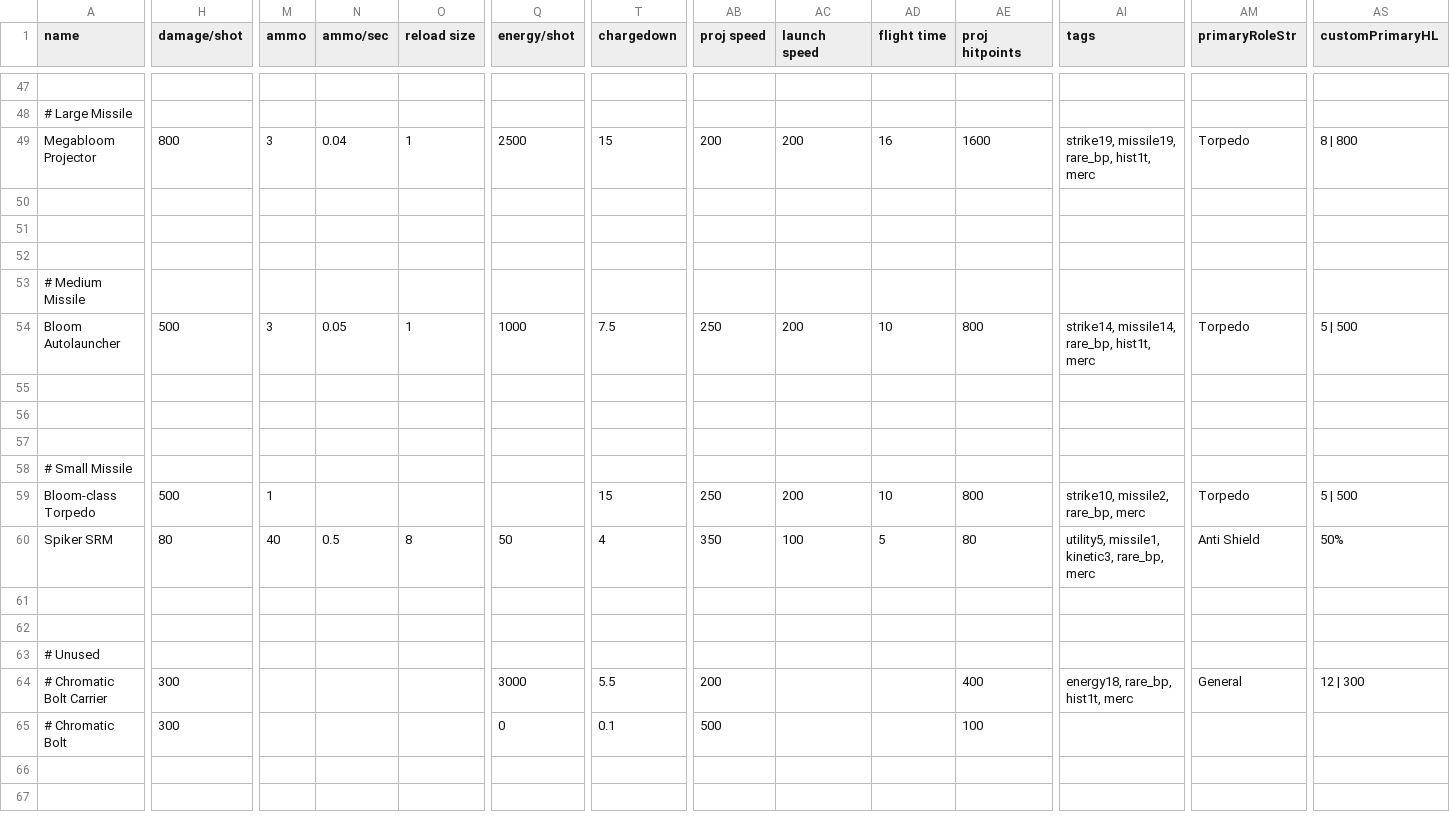
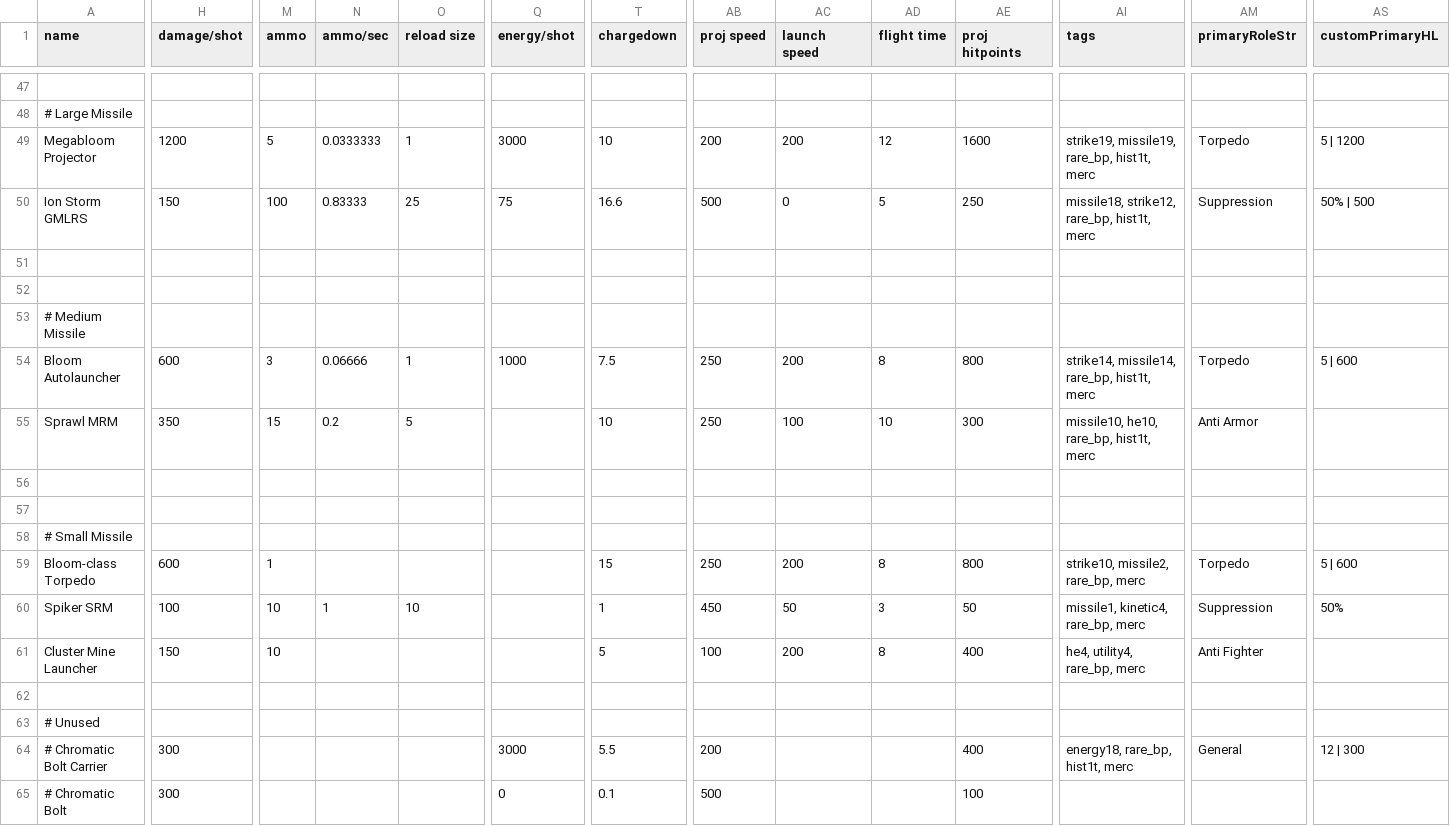
Before and after one commit to qcwxezda/Starsector-Unthemed-Weapons, a CSV file: data/weapons/weapon_data.csv, drawn as a sheet; only a part is shown, gaps mark what is left out; rows hold the shown columns only; the diff covers the shown part only; the diff names each change by its address in the sheet, - before the commit and + after, or states it on an @@ line.

Commit message:
WIP cluster mine launcher, add OrbBarrage (Ion Storm GMLRS) and Impaler (Sprawl MRM)

```diff
--- a/data/weapons/weapon_data.csv
+++ b/data/weapons/weapon_data.csv
-H49 (damage/shot): 800
+H49 (damage/shot): 1200
-M49 (ammo): 3
+M49 (ammo): 5
-N49 (ammo/sec): 0.04
+N49 (ammo/sec): 0.0333333
-Q49 (energy/shot): 2500
+Q49 (energy/shot): 3000
-T49 (chargedown): 15
+T49 (chargedown): 10
-AD49 (flight time): 16
+AD49 (flight time): 12
-AS49 (customPrimaryHL): 8 | 800
+AS49 (customPrimaryHL): 5 | 1200
-row 50: (empty)
+row 50: Ion Storm GMLRS | 150 | 100 | 0.83333 | 25 | 75 | 16.6 | 500 | 0 | 5 | 250 | missile18, strike12, rare_bp, hist1t, merc | Suppression | 50% | 500
-H54 (damage/shot): 500
+H54 (damage/shot): 600
-N54 (ammo/sec): 0.05
+N54 (ammo/sec): 0.06666
-AD54 (flight time): 10
+AD54 (flight time): 8
-AS54 (customPrimaryHL): 5 | 500
+AS54 (customPrimaryHL): 5 | 600
-row 55: (empty)
+row 55: Sprawl MRM | 350 | 15 | 0.2 | 5 |  | 10 | 250 | 100 | 10 | 300 | missile10, he10, rare_bp, hist1t, merc | Anti Armor
-H59 (damage/shot): 500
+H59 (damage/shot): 600
-AD59 (flight time): 10
+AD59 (flight time): 8
-AS59 (customPrimaryHL): 5 | 500
+AS59 (customPrimaryHL): 5 | 600
-H60 (damage/shot): 80
+H60 (damage/shot): 100
-M60 (ammo): 40
+M60 (ammo): 10
-N60 (ammo/sec): 0.5
+N60 (ammo/sec): 1
-O60 (reload size): 8
+O60 (reload size): 10
-Q60 (energy/shot): 50
+Q60 (energy/shot): (empty)
-T60 (chargedown): 4
+T60 (chargedown): 1
-AB60 (proj speed): 350
+AB60 (proj speed): 450
-AC60 (launch speed): 100
+AC60 (launch speed): 50
-AD60 (flight time): 5
+AD60 (flight time): 3
-AE60 (proj hitpoints): 80
+AE60 (proj hitpoints): 50
-AI60 (tags): utility5, missile1, kinetic3, rare_bp, merc
+AI60 (tags): missile1, kinetic4, rare_bp, merc
-AM60 (primaryRoleStr): Anti Shield
+AM60 (primaryRoleStr): Suppression
-row 61: (empty)
+row 61: Cluster Mine Launcher | 150 | 10 |  |  |  | 5 | 100 | 200 | 8 | 400 | he4, utility4, rare_bp, merc | Anti Fighter
```
Also changed, not shown: 11 edited cells elsewhere in this file, data/strings/descriptions.csv, 44 other files.
